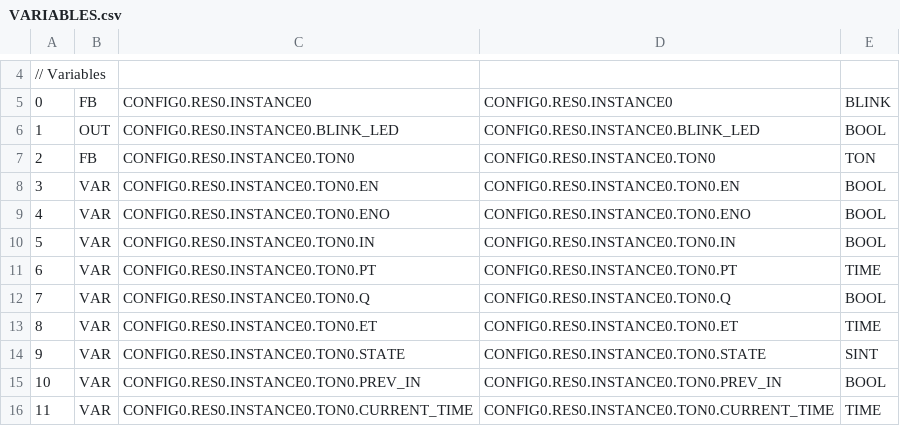
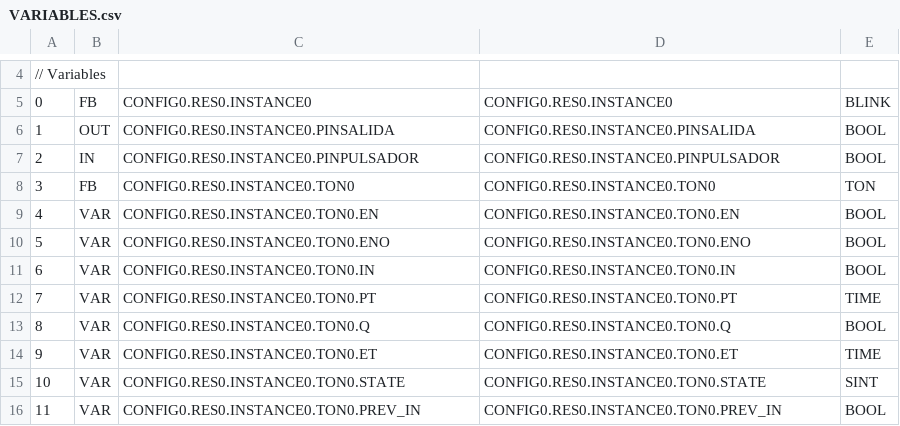
Before and after one commit to fablabppdelectronica/PPDuinoNano, a CSV file: PPDuino_Nano_Programming/Ladder/1_Parpadeo/build/VARIABLES.csv, drawn as a sheet; only a part is shown, gaps mark what is left out; the diff covers the shown part only.

```diff
--- a/PPDuino_Nano_Programming/Ladder/1_Parpadeo/build/VARIABLES.csv
+++ b/PPDuino_Nano_Programming/Ladder/1_Parpadeo/build/VARIABLES.csv
@@ -5,12 +5,12 @@
 0;FB;CONFIG0.RES0.INSTANCE0;CONFIG0.RES0.INSTANCE0;BLINK;
-1;OUT;CONFIG0.RES0.INSTANCE0.BLINK_LED;CONFIG0.RES0.INSTANCE0.BLINK_LED;BOOL;
-2;FB;CONFIG0.RES0.INSTANCE0.TON0;CONFIG0.RES0.INSTANCE0.TON0;TON;
-3;VAR;CONFIG0.RES0.INSTANCE0.TON0.EN;CONFIG0.RES0.INSTANCE0.TON0.EN;BOOL;
-4;VAR;CONFIG0.RES0.INSTANCE0.TON0.ENO;CONFIG0.RES0.INSTANCE0.TON0.ENO;BOOL;
-5;VAR;CONFIG0.RES0.INSTANCE0.TON0.IN;CONFIG0.RES0.INSTANCE0.TON0.IN;BOOL;
-6;VAR;CONFIG0.RES0.INSTANCE0.TON0.PT;CONFIG0.RES0.INSTANCE0.TON0.PT;TIME;
-7;VAR;CONFIG0.RES0.INSTANCE0.TON0.Q;CONFIG0.RES0.INSTANCE0.TON0.Q;BOOL;
-8;VAR;CONFIG0.RES0.INSTANCE0.TON0.ET;CONFIG0.RES0.INSTANCE0.TON0.ET;TIME;
-9;VAR;CONFIG0.RES0.INSTANCE0.TON0.STATE;CONFIG0.RES0.INSTANCE0.TON0.STATE;SINT;
-10;VAR;CONFIG0.RES0.INSTANCE0.TON0.PREV_IN;CONFIG0.RES0.INSTANCE0.TON0.PREV_IN;BOOL;
-11;VAR;CONFIG0.RES0.INSTANCE0.TON0.CURRENT_TIME;CONFIG0.RES0.INSTANCE0.TON0.CURRENT_TIME;TIME;
+1;OUT;CONFIG0.RES0.INSTANCE0.PINSALIDA;CONFIG0.RES0.INSTANCE0.PINSALIDA;BOOL;
+2;IN;CONFIG0.RES0.INSTANCE0.PINPULSADOR;CONFIG0.RES0.INSTANCE0.PINPULSADOR;BOOL;
+3;FB;CONFIG0.RES0.INSTANCE0.TON0;CONFIG0.RES0.INSTANCE0.TON0;TON;
+4;VAR;CONFIG0.RES0.INSTANCE0.TON0.EN;CONFIG0.RES0.INSTANCE0.TON0.EN;BOOL;
+5;VAR;CONFIG0.RES0.INSTANCE0.TON0.ENO;CONFIG0.RES0.INSTANCE0.TON0.ENO;BOOL;
+6;VAR;CONFIG0.RES0.INSTANCE0.TON0.IN;CONFIG0.RES0.INSTANCE0.TON0.IN;BOOL;
+7;VAR;CONFIG0.RES0.INSTANCE0.TON0.PT;CONFIG0.RES0.INSTANCE0.TON0.PT;TIME;
+8;VAR;CONFIG0.RES0.INSTANCE0.TON0.Q;CONFIG0.RES0.INSTANCE0.TON0.Q;BOOL;
+9;VAR;CONFIG0.RES0.INSTANCE0.TON0.ET;CONFIG0.RES0.INSTANCE0.TON0.ET;TIME;
+10;VAR;CONFIG0.RES0.INSTANCE0.TON0.STATE;CONFIG0.RES0.INSTANCE0.TON0.STATE;SINT;
+11;VAR;CONFIG0.RES0.INSTANCE0.TON0.PREV_IN;CONFIG0.RES0.INSTANCE0.TON0.PREV_IN;BOOL;
```
Also changed, not shown: 1 added row and 34 edited cells elsewhere in this file, 41 other files.
